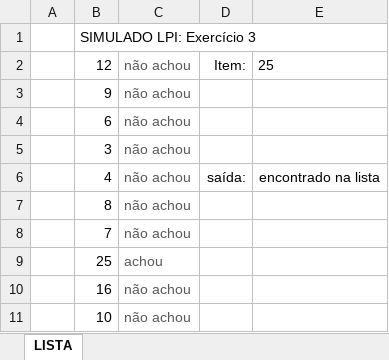
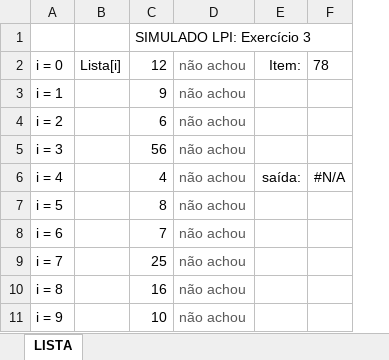
Before and after one commit to naira-maximo/LPI, an Excel workbook: Simulado/Teste_ex3_Lista.xlsx, sheet LISTA, drawn as a sheet; values as stored, in another font and other column widths than the file's, no borders; conditional formats not drawn; removed rows and columns are numbered as before the commit, all else as after; the diff names each change by its address in the sheet, - before the commit and + after, or states it on an @@ line.

```diff
--- a/Simulado/Teste_ex3_Lista.xlsx (sheet LISTA)
+++ b/Simulado/Teste_ex3_Lista.xlsx (sheet LISTA)
-column A, empty
+column A, rows 2-11: i = 0 | i = 1 | i = 2 | i = 3 | i = 4 | i = 5 | i = 6 | i = 7 | i = 8 | i = 9
+column B, row 2: Lista[i]
-column E, rows 2-6: 25 |  |  |  | encontrado na lista
+column F, rows 2-6: 78 |  |  |  | #N/A
-C5: 3
+C5: 56
-D9: achou
+D9: não achou
```
Also changed, not shown: formulas that keep their value, Tarefa3/Teste_mesa_fracoes.xlsx, 18 other files.
